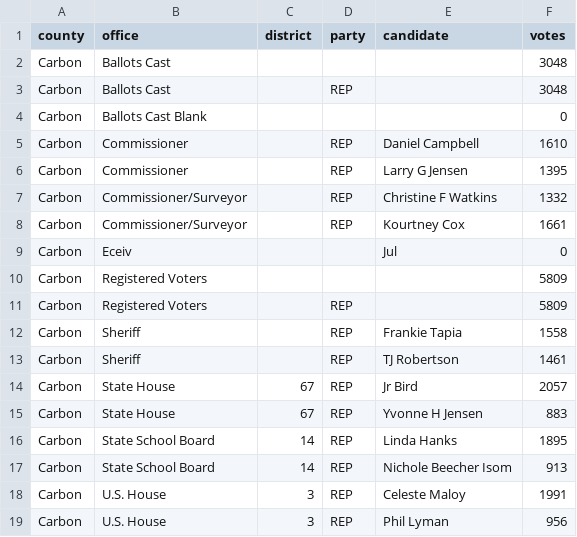
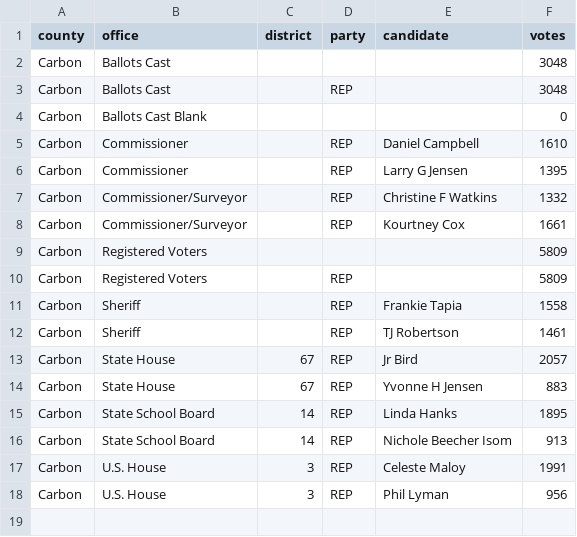
Before and after one commit to openelections/openelections-data-ut, a CSV file: 2026/counties/20260623__ut__primary__carbon__county.csv, drawn as a sheet; the diff names each change by its address in the sheet, - before the commit and + after, or states it on an @@ line.

```diff
--- a/2026/counties/20260623__ut__primary__carbon__county.csv
+++ b/2026/counties/20260623__ut__primary__carbon__county.csv
-row 9: Carbon | Eceiv |  |  | Jul | 0
```
Also changed, not shown: 2026/counties/20260623__ut__primary__box_elder__precinct.csv, 2026/counties/20260623__ut__primary__millard__precinct.csv, 7 other files.
